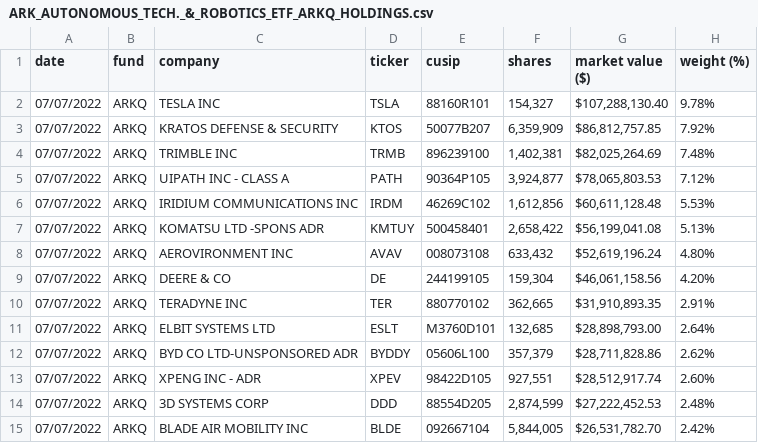
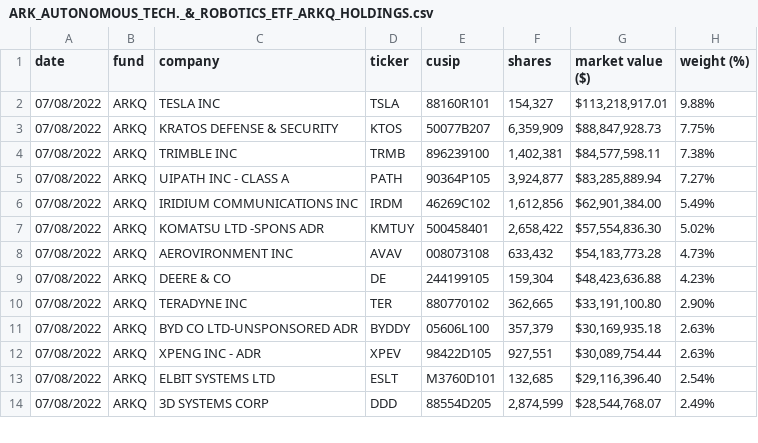
Before and after one commit to tigger0jk/ark-invest-scraper, a CSV file: holdings/ARK_AUTONOMOUS_TECH._&_ROBOTICS_ETF_ARKQ_HOLDINGS.csv, drawn as a sheet; only a part is shown; the diff covers the shown part only.

```diff
--- a/holdings/ARK_AUTONOMOUS_TECH._&_ROBOTICS_ETF_ARKQ_HOLDINGS.csv
+++ b/holdings/ARK_AUTONOMOUS_TECH._&_ROBOTICS_ETF_ARKQ_HOLDINGS.csv
@@ -1,15 +1,14 @@
 date,fund,company,ticker,cusip,shares,"market value ($)","weight (%)"
-07/07/2022,ARKQ,"TESLA INC",TSLA,88160R101,"154,327","$107,288,130.40",9.78%
-07/07/2022,ARKQ,"KRATOS DEFENSE & SECURITY",KTOS,50077B207,"6,359,909","$86,812,757.85",7.92%
-07/07/2022,ARKQ,"TRIMBLE INC",TRMB,896239100,"1,402,381","$82,025,264.69",7.48%
-07/07/2022,ARKQ,"UIPATH INC - CLASS A",PATH,90364P105,"3,924,877","$78,065,803.53",7.12%
-07/07/2022,ARKQ,"IRIDIUM COMMUNICATIONS INC",IRDM,46269C102,"1,612,856","$60,611,128.48",5.53%
-07/07/2022,ARKQ,"KOMATSU LTD -SPONS ADR",KMTUY,500458401,"2,658,422","$56,199,041.08",5.13%
-07/07/2022,ARKQ,"AEROVIRONMENT INC",AVAV,008073108,"633,432","$52,619,196.24",4.80%
-07/07/2022,ARKQ,"DEERE & CO",DE,244199105,"159,304","$46,061,158.56",4.20%
-07/07/2022,ARKQ,"TERADYNE INC",TER,880770102,"362,665","$31,910,893.35",2.91%
-07/07/2022,ARKQ,"ELBIT SYSTEMS LTD",ESLT,M3760D101,"132,685","$28,898,793.00",2.64%
-07/07/2022,ARKQ,"BYD CO LTD-UNSPONSORED ADR",BYDDY,05606L100,"357,379","$28,711,828.86",2.62%
-07/07/2022,ARKQ,"XPENG INC - ADR",XPEV,98422D105,"927,551","$28,512,917.74",2.60%
-07/07/2022,ARKQ,"3D SYSTEMS CORP",DDD,88554D205,"2,874,599","$27,222,452.53",2.48%
-07/07/2022,ARKQ,"BLADE AIR MOBILITY INC",BLDE,092667104,"5,844,005","$26,531,782.70",2.42%
+07/08/2022,ARKQ,"TESLA INC",TSLA,88160R101,"154,327","$113,218,917.01",9.88%
+07/08/2022,ARKQ,"KRATOS DEFENSE & SECURITY",KTOS,50077B207,"6,359,909","$88,847,928.73",7.75%
+07/08/2022,ARKQ,"TRIMBLE INC",TRMB,896239100,"1,402,381","$84,577,598.11",7.38%
+07/08/2022,ARKQ,"UIPATH INC - CLASS A",PATH,90364P105,"3,924,877","$83,285,889.94",7.27%
+07/08/2022,ARKQ,"IRIDIUM COMMUNICATIONS INC",IRDM,46269C102,"1,612,856","$62,901,384.00",5.49%
+07/08/2022,ARKQ,"KOMATSU LTD -SPONS ADR",KMTUY,500458401,"2,658,422","$57,554,836.30",5.02%
+07/08/2022,ARKQ,"AEROVIRONMENT INC",AVAV,008073108,"633,432","$54,183,773.28",4.73%
+07/08/2022,ARKQ,"DEERE & CO",DE,244199105,"159,304","$48,423,636.88",4.23%
+07/08/2022,ARKQ,"TERADYNE INC",TER,880770102,"362,665","$33,191,100.80",2.90%
+07/08/2022,ARKQ,"BYD CO LTD-UNSPONSORED ADR",BYDDY,05606L100,"357,379","$30,169,935.18",2.63%
+07/08/2022,ARKQ,"XPENG INC - ADR",XPEV,98422D105,"927,551","$30,089,754.44",2.63%
+07/08/2022,ARKQ,"ELBIT SYSTEMS LTD",ESLT,M3760D101,"132,685","$29,116,396.40",2.54%
+07/08/2022,ARKQ,"3D SYSTEMS CORP",DDD,88554D205,"2,874,599","$28,544,768.07",2.49%
```
Also changed, not shown: 3 added rows, 2 removed rows and 67 edited cells elsewhere in this file, holdings/ARK_FINTECH_INNOVATION_ETF_ARKF_HOLDINGS.csv, holdings/ARK_GENOMIC_REVOLUTION_ETF_ARKG_HOLDINGS.csv, 6 other files.
